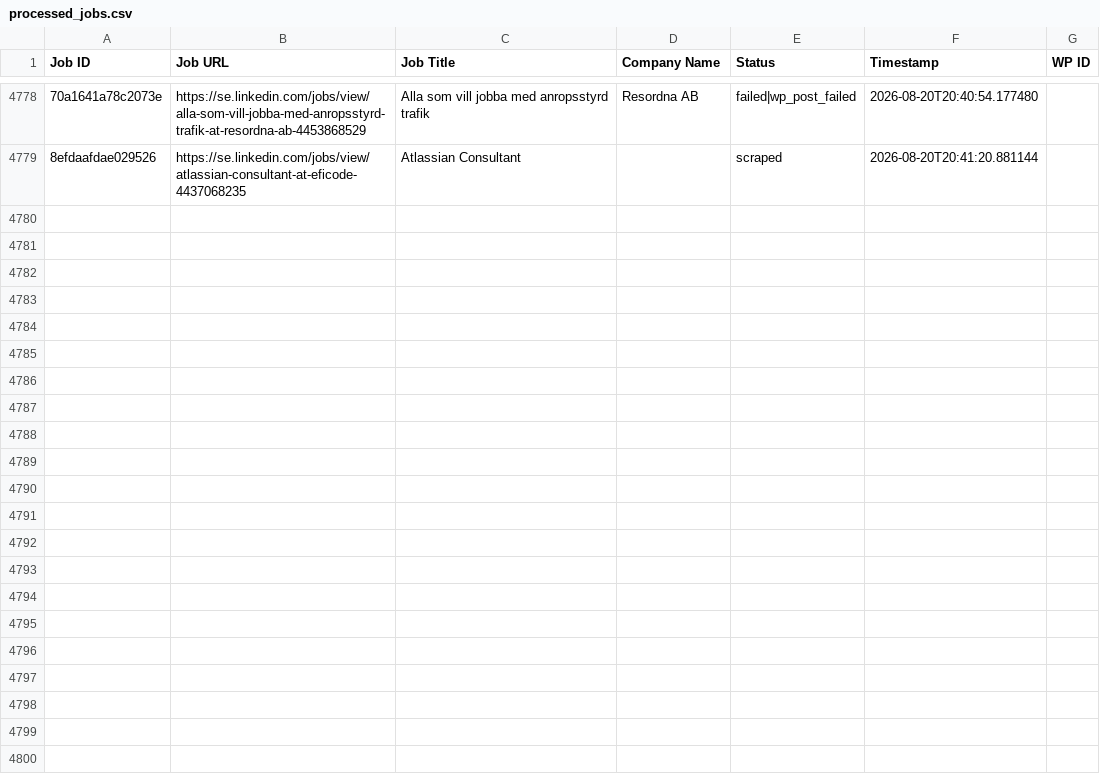
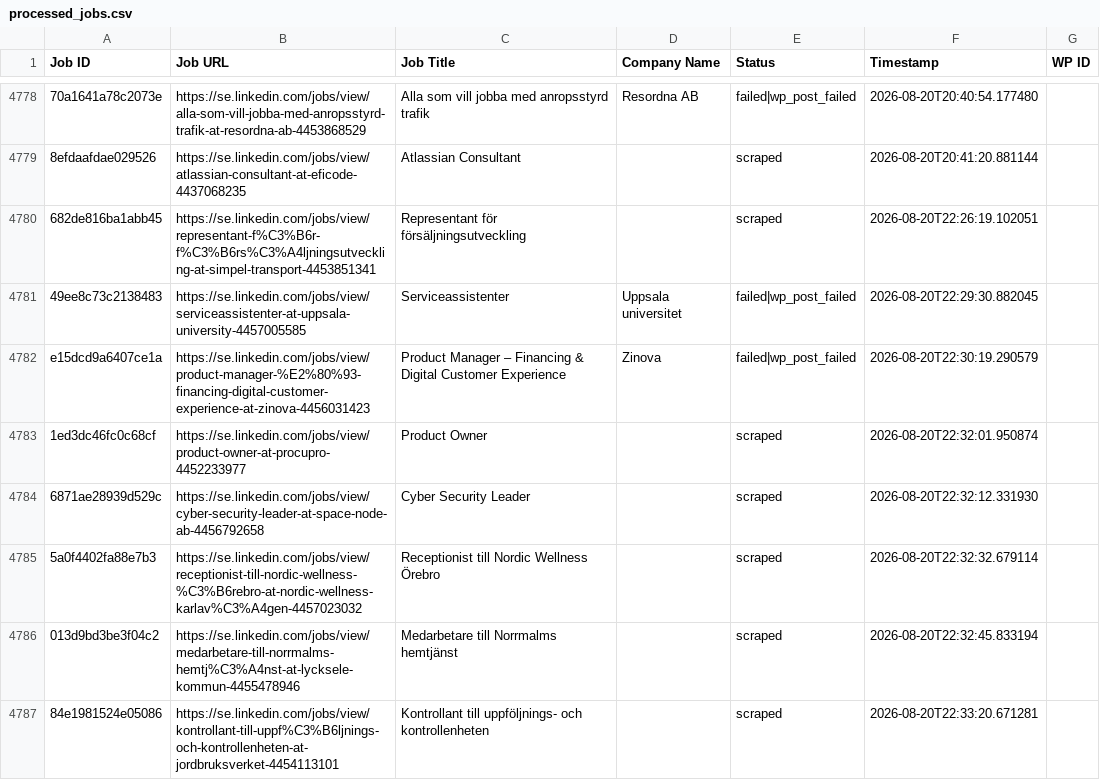
Before and after one commit to innovationinc2000/se, a CSV file: processed_jobs.csv, drawn as a sheet; only a part is shown, gaps mark what is left out; the diff covers the shown part only; the diff names each change by its address in the sheet, - before the commit and + after, or states it on an @@ line.

```diff
--- a/processed_jobs.csv
+++ b/processed_jobs.csv
+row 4780: 682de816ba1abb45 | https://se.linkedin.com/jobs/view/representant-f%C3%B6r-f%C3%B6rs%C3%A4ljningsutveckling-at-simpel-transport-4453851341 | Representant för försäljningsutveckling |  | scraped | 2026-08-20T22:26:19.102051
+row 4781: 49ee8c73c2138483 | https://se.linkedin.com/jobs/view/serviceassistenter-at-uppsala-university-4457005585 | Serviceassistenter | Uppsala universitet | failed|wp_post_failed | 2026-08-20T22:29:30.882045
+row 4782: e15dcd9a6407ce1a | https://se.linkedin.com/jobs/view/product-manager-%E2%80%93-financing-digital-customer-experience-at-zinova-4456031423 | Product Manager – Financing & Digital Customer Experience | Zinova | failed|wp_post_failed | 2026-08-20T22:30:19.290579
+row 4783: 1ed3dc46fc0c68cf | https://se.linkedin.com/jobs/view/product-owner-at-procupro-4452233977 | Product Owner |  | scraped | 2026-08-20T22:32:01.950874
+row 4784: 6871ae28939d529c | https://se.linkedin.com/jobs/view/cyber-security-leader-at-space-node-ab-4456792658 | Cyber Security Leader |  | scraped | 2026-08-20T22:32:12.331930
+row 4785: 5a0f4402fa88e7b3 | https://se.linkedin.com/jobs/view/receptionist-till-nordic-wellness-%C3%B6rebro-at-nordic-wellness-karlav%C3%A4gen-4457023032 | Receptionist till Nordic Wellness Örebro |  | scraped | 2026-08-20T22:32:32.679114
+row 4786: 013d9bd3be3f04c2 | https://se.linkedin.com/jobs/view/medarbetare-till-norrmalms-hemtj%C3%A4nst-at-lycksele-kommun-4455478946 | Medarbetare till Norrmalms hemtjänst |  | scraped | 2026-08-20T22:32:45.833194
+row 4787: 84e1981524e05086 | https://se.linkedin.com/jobs/view/kontrollant-till-uppf%C3%B6ljnings-och-kontrollenheten-at-jordbruksverket-4454113101 | Kontrollant till uppföljnings- och kontrollenheten |  | scraped | 2026-08-20T22:33:20.671281
```
Also changed, not shown: 7 added rows elsewhere in this file.
